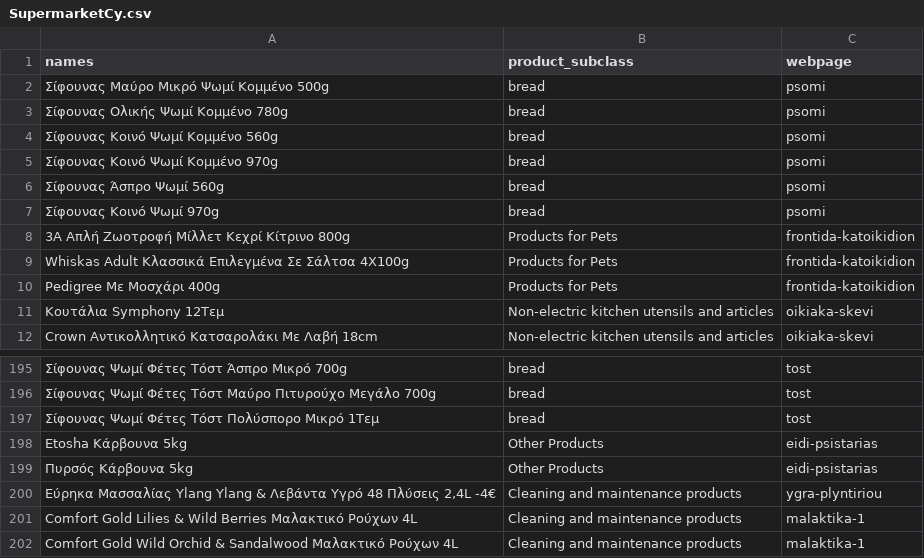
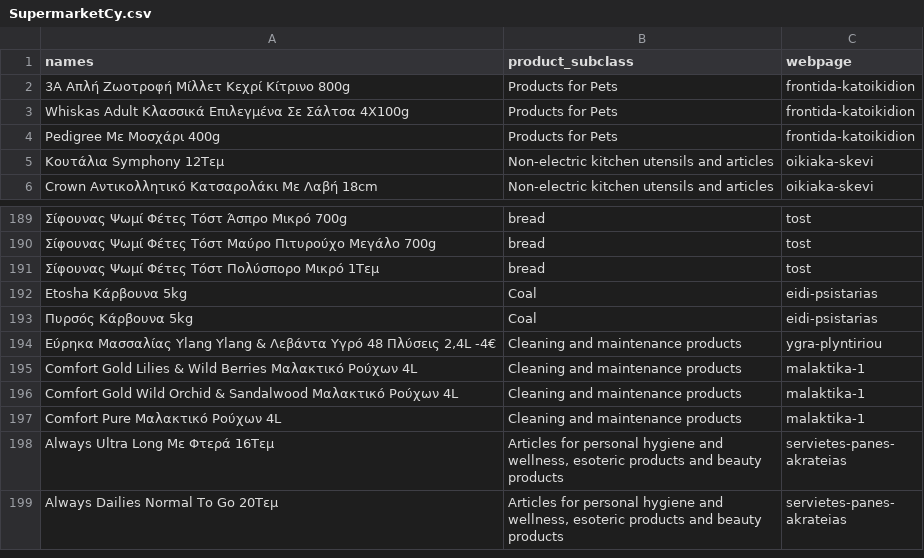
Before and after one commit to maria-papz/BillionPricesCyprusScrape, a CSV file: SupermarketCy.csv, drawn as a sheet; only a part is shown, gaps mark what is left out; the shorter side is filled out with more unchanged rows; removed rows and columns are numbered as before the commit, all else as after; the diff names each change by its address in the sheet, - before the commit and + after, or states it on an @@ line.

Commit message:
subclass issue and removed hotels, rounded calculations

```diff
--- a/SupermarketCy.csv
+++ b/SupermarketCy.csv
-row 2: Σίφουνας Μαύρο Μικρό Ψωμί Κομμένο 500g | bread | psomi
-row 3: Σίφουνας Ολικής Ψωμί Κομμένο 780g | bread | psomi
-row 4: Σίφουνας Κοινό Ψωμί Κομμένο 560g | bread | psomi
-row 5: Σίφουνας Κοινό Ψωμί Κομμένο 970g | bread | psomi
-row 6: Σίφουνας Άσπρο Ψωμί 560g | bread | psomi
-row 7: Σίφουνας Κοινό Ψωμί 970g | bread | psomi
-B192:B193 (product_subclass): Other Products
+B192:B193 (product_subclass): Coal
```
Also changed, not shown: AlphaMega.csv, 3 other files.
